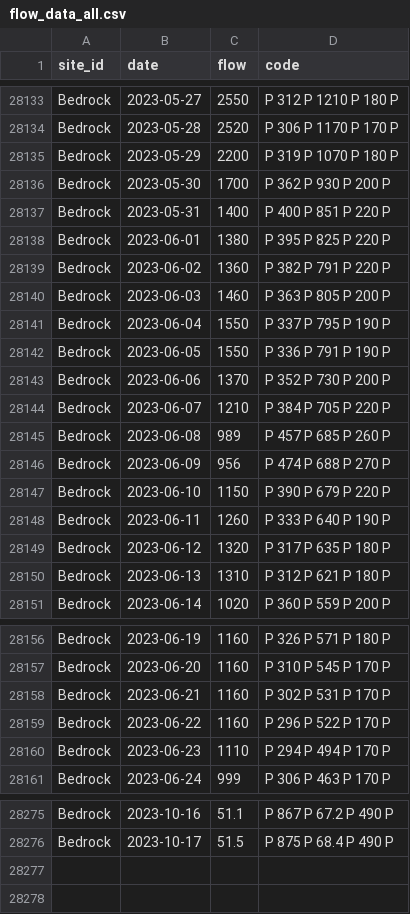
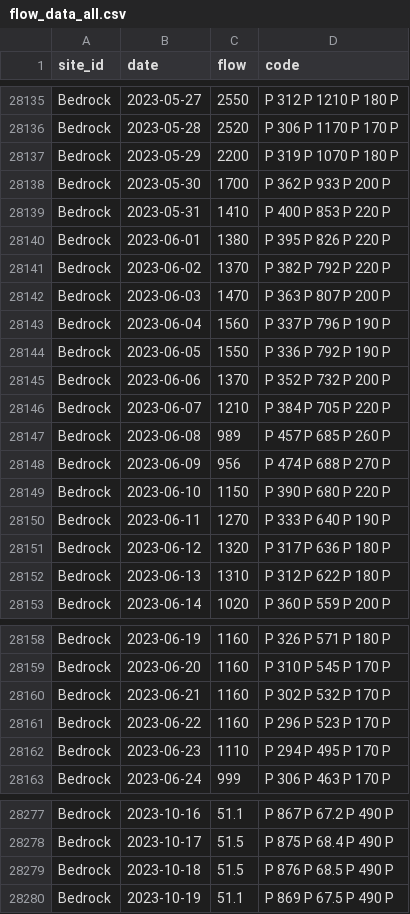
Before and after one commit to mschmidty/dolores_flow_predict, a CSV file: output/flow_data_all.csv, drawn as a sheet; only a part is shown, gaps mark what is left out; the diff covers the shown part only.

```diff
--- a/output/flow_data_all.csv
+++ b/output/flow_data_all.csv
@@ -28135,10 +28137,10 @@ Bedrock,2023-05-28,2520,P	306	P	1170	P	170	P
 Bedrock,2023-05-29,2200,P	319	P	1070	P	180	P
-Bedrock,2023-05-30,1700,P	362	P	930	P	200	P
-Bedrock,2023-05-31,1400,P	400	P	851	P	220	P
-Bedrock,2023-06-01,1380,P	395	P	825	P	220	P
-Bedrock,2023-06-02,1360,P	382	P	791	P	220	P
-Bedrock,2023-06-03,1460,P	363	P	805	P	200	P
-Bedrock,2023-06-04,1550,P	337	P	795	P	190	P
-Bedrock,2023-06-05,1550,P	336	P	791	P	190	P
-Bedrock,2023-06-06,1370,P	352	P	730	P	200	P
+Bedrock,2023-05-30,1700,P	362	P	933	P	200	P
+Bedrock,2023-05-31,1410,P	400	P	853	P	220	P
+Bedrock,2023-06-01,1380,P	395	P	826	P	220	P
+Bedrock,2023-06-02,1370,P	382	P	792	P	220	P
+Bedrock,2023-06-03,1470,P	363	P	807	P	200	P
+Bedrock,2023-06-04,1560,P	337	P	796	P	190	P
+Bedrock,2023-06-05,1550,P	336	P	792	P	190	P
+Bedrock,2023-06-06,1370,P	352	P	732	P	200	P
 Bedrock,2023-06-07,1210,P	384	P	705	P	220	P
@@ -28146,6 +28148,6 @@ Bedrock,2023-06-08,989,P	457	P	685	P	260	P
 Bedrock,2023-06-09,956,P	474	P	688	P	270	P
-Bedrock,2023-06-10,1150,P	390	P	679	P	220	P
-Bedrock,2023-06-11,1260,P	333	P	640	P	190	P
-Bedrock,2023-06-12,1320,P	317	P	635	P	180	P
-Bedrock,2023-06-13,1310,P	312	P	621	P	180	P
+Bedrock,2023-06-10,1150,P	390	P	680	P	220	P
+Bedrock,2023-06-11,1270,P	333	P	640	P	190	P
+Bedrock,2023-06-12,1320,P	317	P	636	P	180	P
+Bedrock,2023-06-13,1310,P	312	P	622	P	180	P
 Bedrock,2023-06-14,1020,P	360	P	559	P	200	P
@@ -28157,5 +28159,5 @@ Bedrock,2023-06-19,1160,P	326	P	571	P	180	P
 Bedrock,2023-06-20,1160,P	310	P	545	P	170	P
-Bedrock,2023-06-21,1160,P	302	P	531	P	170	P
-Bedrock,2023-06-22,1160,P	296	P	522	P	170	P
-Bedrock,2023-06-23,1110,P	294	P	494	P	170	P
+Bedrock,2023-06-21,1160,P	302	P	532	P	170	P
+Bedrock,2023-06-22,1160,P	296	P	523	P	170	P
+Bedrock,2023-06-23,1110,P	294	P	495	P	170	P
 Bedrock,2023-06-24,999,P	306	P	463	P	170	P
@@ -28276 +28278,3 @@ Bedrock,2023-10-16,51.1,P	867	P	67.2	P	490	P
 Bedrock,2023-10-17,51.5,P	875	P	68.4	P	490	P
+Bedrock,2023-10-18,51.5,P	876	P	68.5	P	490	P
+Bedrock,2023-10-19,51.1,P	869	P	67.5	P	490	P
```
Also changed, not shown: 2 added rows and 21 edited cells elsewhere in this file, output/current_predictions.csv, 1 other file.
